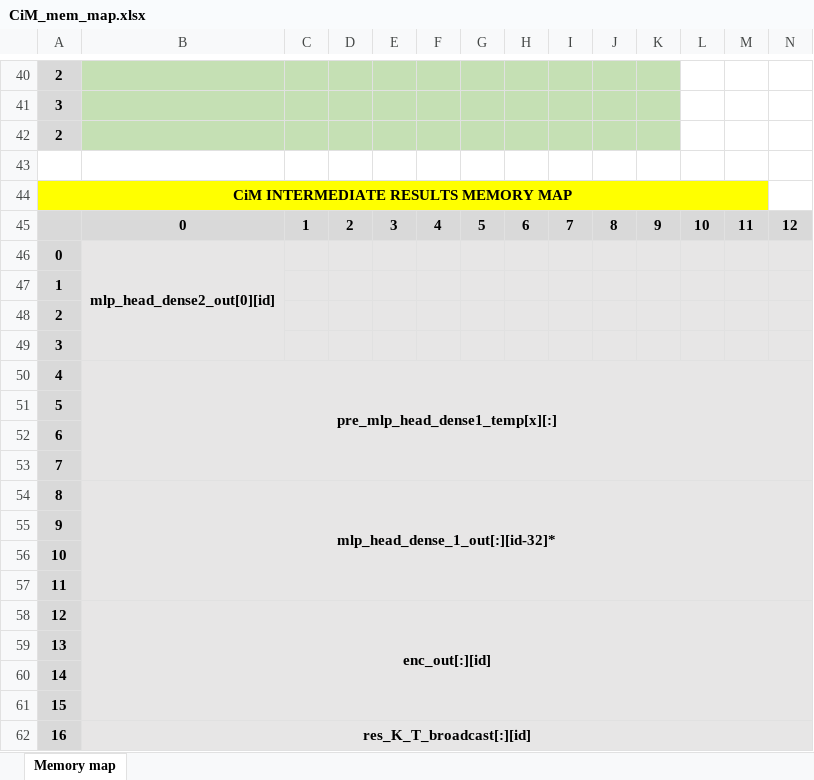
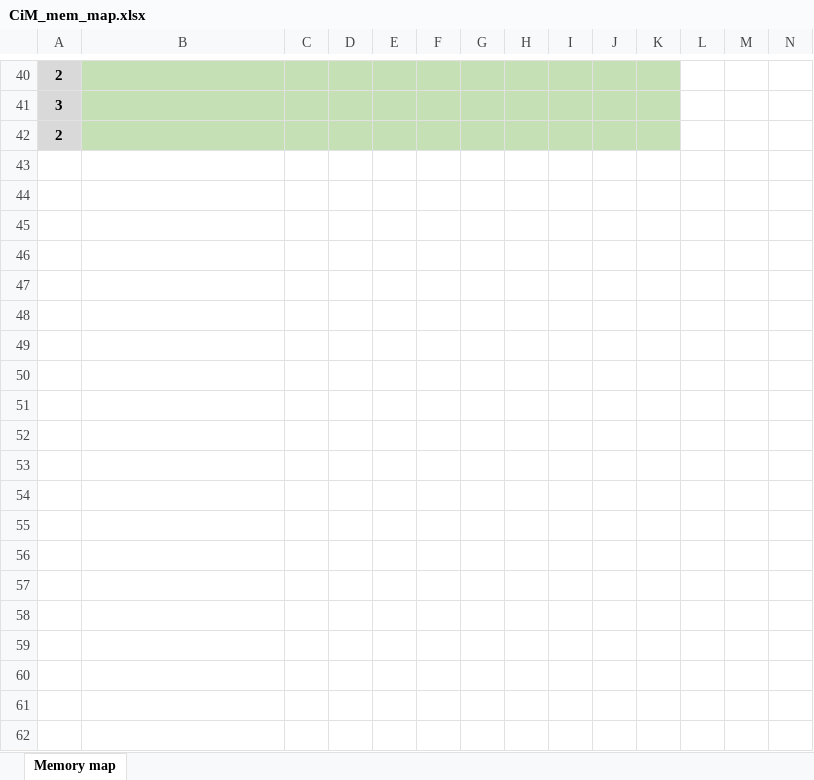
Before and after one commit to TristanRobitaille/engsci-thesis, an Excel workbook: asic/CiM_mem_map.xlsx, sheet Memory map, drawn as a sheet; only a part is shown, gaps mark what is left out; values as stored, in another font and other column widths than the file's, no borders; rows hold the shown columns only; the diff covers the shown part only; the diff names each change by its address in the sheet, - before the commit and + after, or states it on an @@ line.

Commit message:
Added computation verification with reference data at every step. The C++ model is now correct with respect to the TensorFlow model

```diff
--- a/asic/CiM_mem_map.xlsx (sheet Memory map)
+++ b/asic/CiM_mem_map.xlsx (sheet Memory map)
-row 43: (empty)
-row 44: CiM INTERMEDIATE RESULTS MEMORY MAP
-row 45:  | 0 | 1 | 2 | 3 | 4 | 5 | 6 | 7 | 8 | 9 | 10 | 11 | 12
-row 46: 0 | mlp_head_dense2_out[0][id]
-row 47: 1
-row 48: 2
-row 49: 3
-row 50: 4 | pre_mlp_head_dense1_temp[x][:]
-row 51: 5
-row 52: 6
-row 53: 7
-row 54: 8 | mlp_head_dense_1_out[:][id-32]*
-row 55: 9
-row 56: 10
-row 57: 11
-row 58: 12 | enc_out[:][id]
-row 59: 13
-row 60: 14
-row 61: 15
-row 62: 16 | res_K_T_broadcast[:][id]
```
Also changed, not shown: 35 removed rows and 1 edited cell elsewhere in this sheet, 59 other files.
